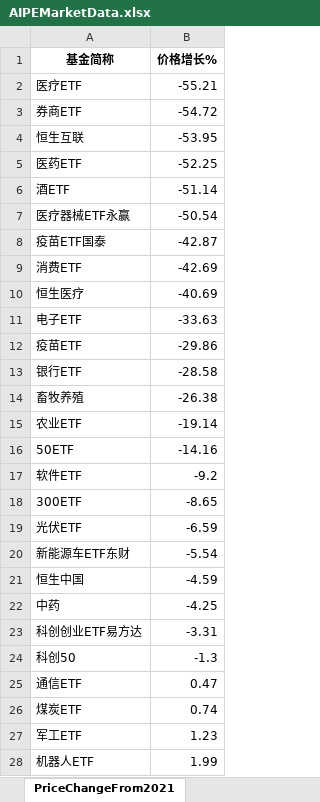
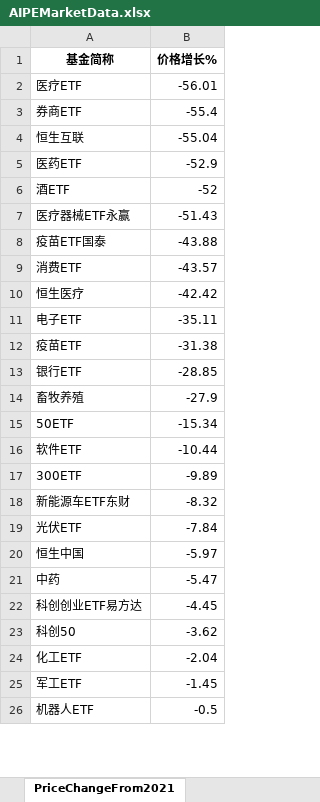
Before and after one commit to digital-era/AIPEMarketData, an Excel workbook: data/AIPEMarketData.xlsx, sheet PriceChangeFrom2021, drawn as a sheet; only a part is shown; values as stored, in another font and other column widths than the file's, no borders; removed rows and columns are numbered as before the commit, all else as after; the diff covers the shown part only; the diff names each change by its address in the sheet, - before the commit and + after, or states it on an @@ line.

```diff
--- a/data/AIPEMarketData.xlsx (sheet PriceChangeFrom2021)
+++ b/data/AIPEMarketData.xlsx (sheet PriceChangeFrom2021)
-B2 (价格增长%): -55.21
+B2 (价格增长%): -56.01
-B3 (价格增长%): -54.72
+B3 (价格增长%): -55.4
-B4 (价格增长%): -53.95
+B4 (价格增长%): -55.04
-B5 (价格增长%): -52.25
+B5 (价格增长%): -52.9
-B6 (价格增长%): -51.14
+B6 (价格增长%): -52
-B7 (价格增长%): -50.54
+B7 (价格增长%): -51.43
-B8 (价格增长%): -42.87
+B8 (价格增长%): -43.88
-B9 (价格增长%): -42.69
+B9 (价格增长%): -43.57
-B10 (价格增长%): -40.69
+B10 (价格增长%): -42.42
-B11 (价格增长%): -33.63
+B11 (价格增长%): -35.11
-B12 (价格增长%): -29.86
+B12 (价格增长%): -31.38
-B13 (价格增长%): -28.58
+B13 (价格增长%): -28.85
-B14 (价格增长%): -26.38
+B14 (价格增长%): -27.9
-row 15: 农业ETF | -19.14
-B15 (价格增长%): -14.16
+B15 (价格增长%): -15.34
-B16 (价格增长%): -9.2
+B16 (价格增长%): -10.44
-B17 (价格增长%): -8.65
+B17 (价格增长%): -9.89
-row 19: 光伏ETF | -6.59
-B18 (价格增长%): -5.54
+B18 (价格增长%): -8.32
+row 19: 光伏ETF | -7.84
-B20 (价格增长%): -4.59
+B20 (价格增长%): -5.97
-B21 (价格增长%): -4.25
+B21 (价格增长%): -5.47
-B22 (价格增长%): -3.31
+B22 (价格增长%): -4.45
-B23 (价格增长%): -1.3
+B23 (价格增长%): -3.62
-row 25: 通信ETF | 0.47
-row 26: 煤炭ETF | 0.74
+row 24: 化工ETF | -2.04
-B25 (价格增长%): 1.23
+B25 (价格增长%): -1.45
-B26 (价格增长%): 1.99
+B26 (价格增长%): -0.5
```
Also changed, not shown: 8 added rows, 8 removed rows and 27 edited cells elsewhere in this sheet, sheet PriceThisYearChange, sheet TopStockIn5DaysMainFund, sheet ShareThisYearChange, sheet DistributeHotIndustry, sheet ShareChangeFrom2021, sheet TopStockInTopPotScore, 7 more sheets, 15 other files.
